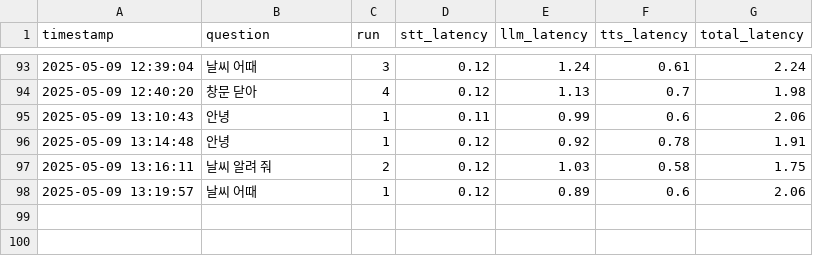
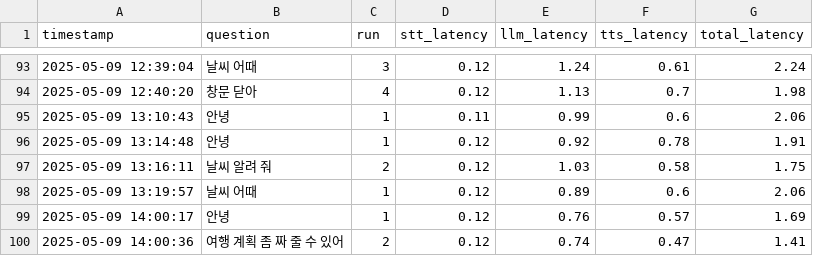
Before and after one commit to somilee0202/LiveChatAvatar, a CSV file: latency.csv, drawn as a sheet; only a part is shown, gaps mark what is left out; the diff names each change by its address in the sheet, - before the commit and + after, or states it on an @@ line.

```diff
--- a/latency.csv
+++ b/latency.csv
+row 99: 2025-05-09 14:00:17 | 안녕 | 1 | 0.12 | 0.76 | 0.57 | 1.69
+row 100: 2025-05-09 14:00:36 | 여행 계획 좀 짜 줄 수 있어 | 2 | 0.12 | 0.74 | 0.47 | 1.41
```
Also changed, not shown: 4 other files.
